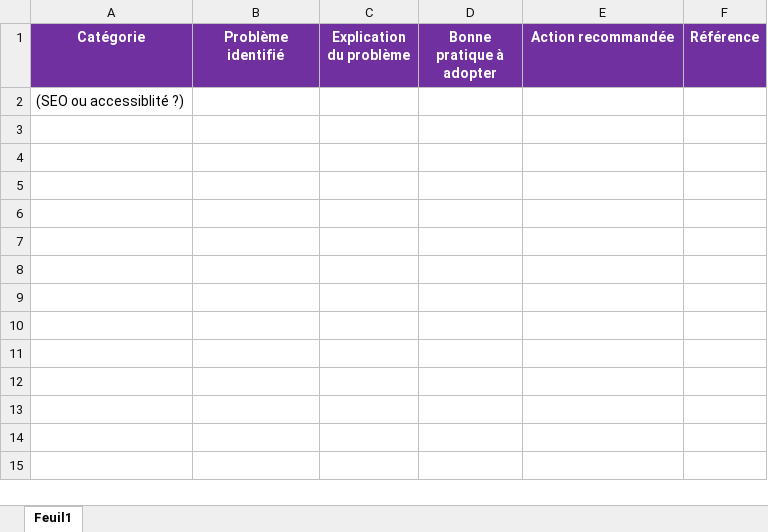
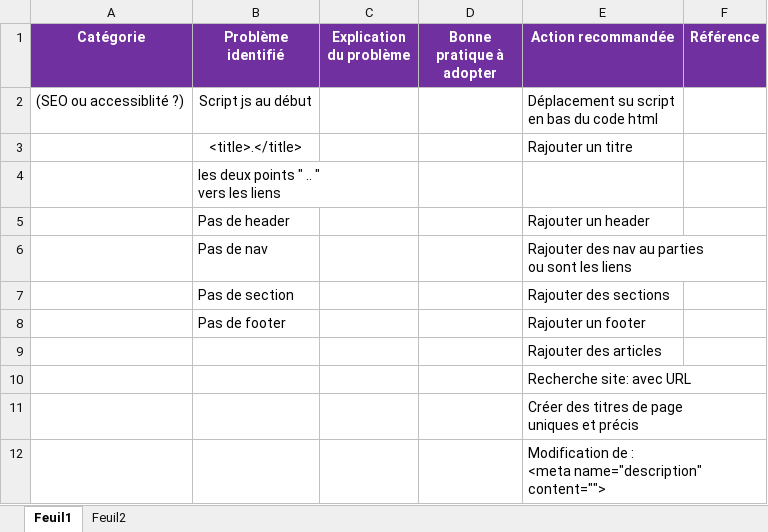
Before and after one commit to merliotte/OpenClassRoom, an Excel workbook: LaPanthere/Modèle-audit-SEO.xlsx, sheet Feuil1, drawn as a sheet; values as stored, in another font and other column widths than the file's, no borders; ↵ is a line break in a cell; the diff names each change by its address in the sheet, - before the commit and + after, or states it on an @@ line.

```diff
--- a/LaPanthere/Modèle-audit-SEO.xlsx (sheet Feuil1)
+++ b/LaPanthere/Modèle-audit-SEO.xlsx (sheet Feuil1)
+sheet tab: Feuil2
-B2 (Problème identifié): (empty)
+B2 (Problème identifié): Script js au début
-E2 (Action recommandée): (empty)
+E2 (Action recommandée): Déplacement su script ↵ en bas du code html
+row 3:  | <title>.</title> |  |  | Rajouter un titre
+row 4:  | les deux points " .. " ↵ vers les liens
+row 5:  | Pas de header |  |  | Rajouter un header
+row 6:  | Pas de nav |  |  | Rajouter des nav au parties ↵ ou sont les liens
+row 7:  | Pas de section |  |  | Rajouter des sections
+row 8:  | Pas de footer |  |  | Rajouter un footer
+row 9:  |  |  |  | Rajouter des articles
+row 10:  |  |  |  | Recherche site: avec URL
+row 11:  |  |  |  | Créer des titres de page ↵ uniques et précis
+row 12:  |  |  |  | Modification de : ↵ <meta name="description" content="">
```
Also changed, not shown: 8 other files.
